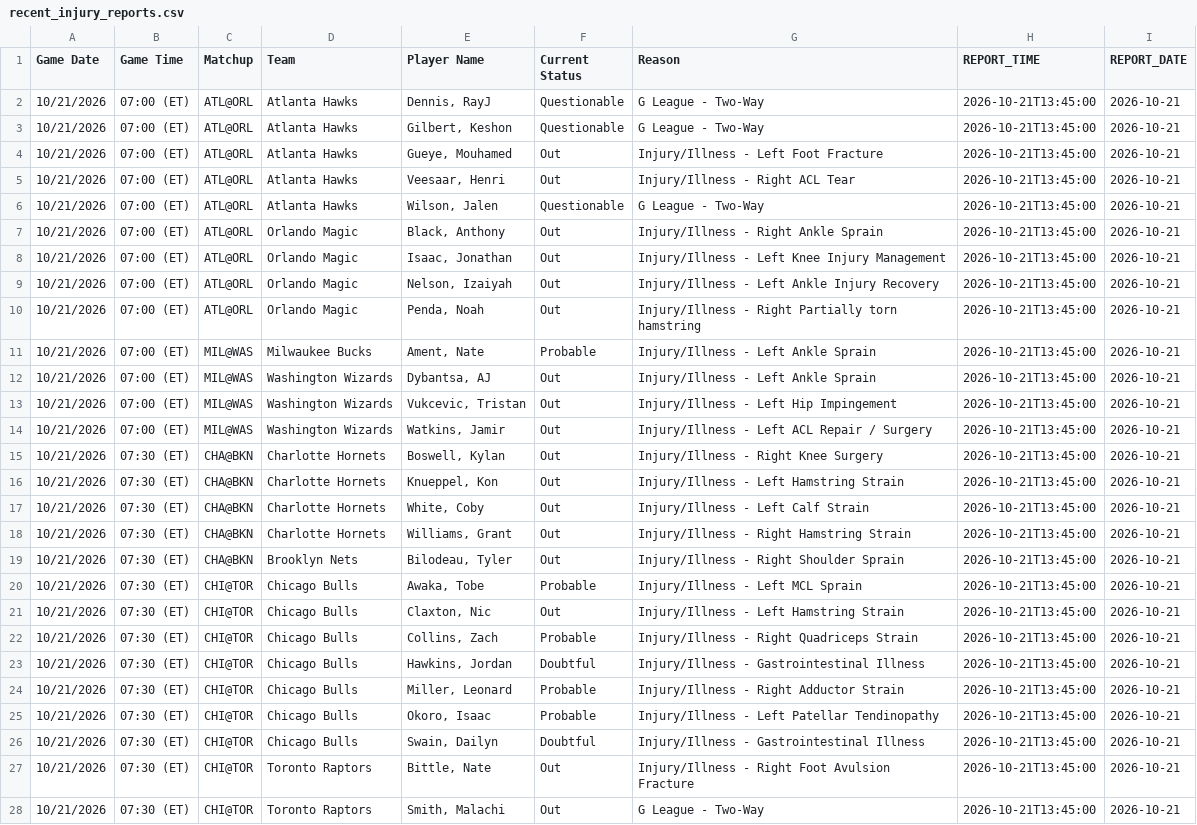
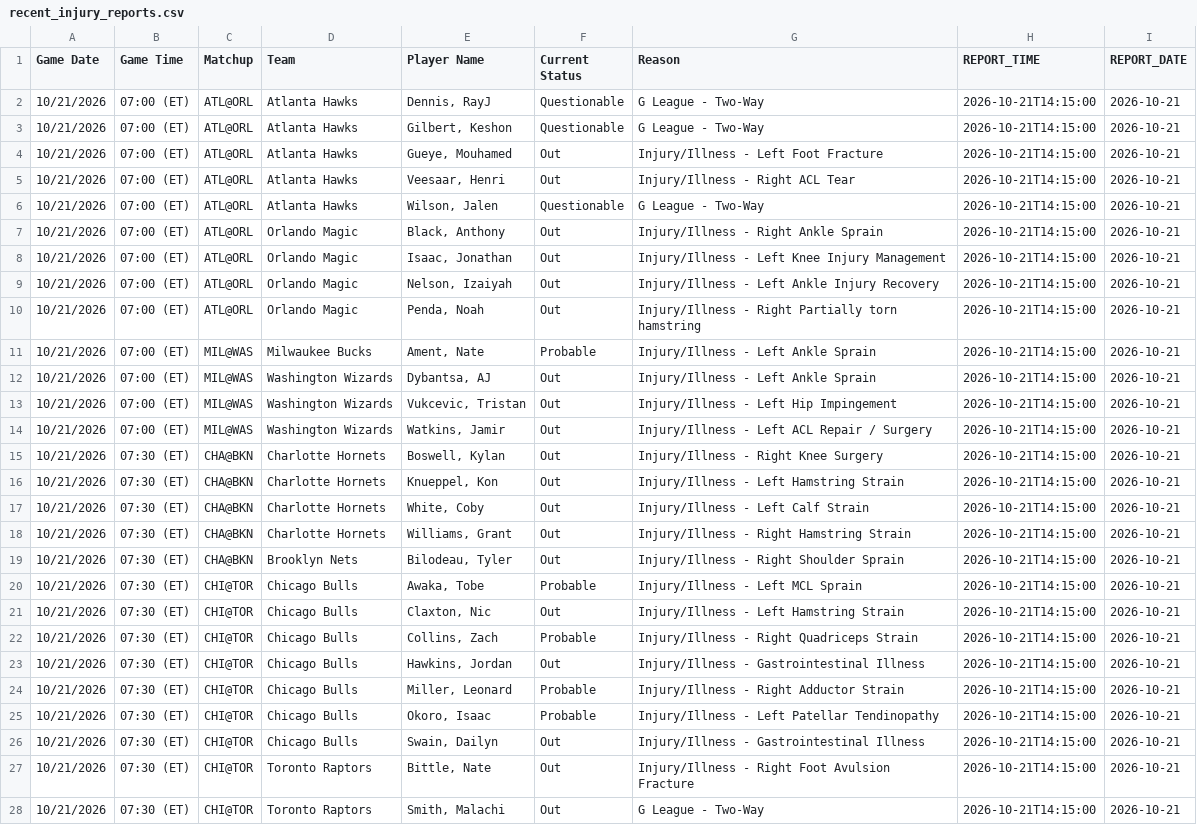
Before and after one commit to FantasyBasketballWatchlist/fantasybasketballwatchlist, a CSV file: data/live/recent_injury_reports.csv, drawn as a sheet; only a part is shown; the diff covers the shown part only; the diff names each change by its address in the sheet, - before the commit and + after, or states it on an @@ line.

Commit message:
Data refresh 2026-10-21

```diff
--- a/data/live/recent_injury_reports.csv
+++ b/data/live/recent_injury_reports.csv
-H2:H28 (REPORT_TIME): 2026-10-21T13:45:00
+H2:H28 (REPORT_TIME): 2026-10-21T14:15:00
-F23 (Current Status): Doubtful
+F23 (Current Status): Out
-F26 (Current Status): Doubtful
+F26 (Current Status): Out
```
Also changed, not shown: 55 edited cells elsewhere in this file, data/live/espn_positions_2026-27.csv, 1 other file.
